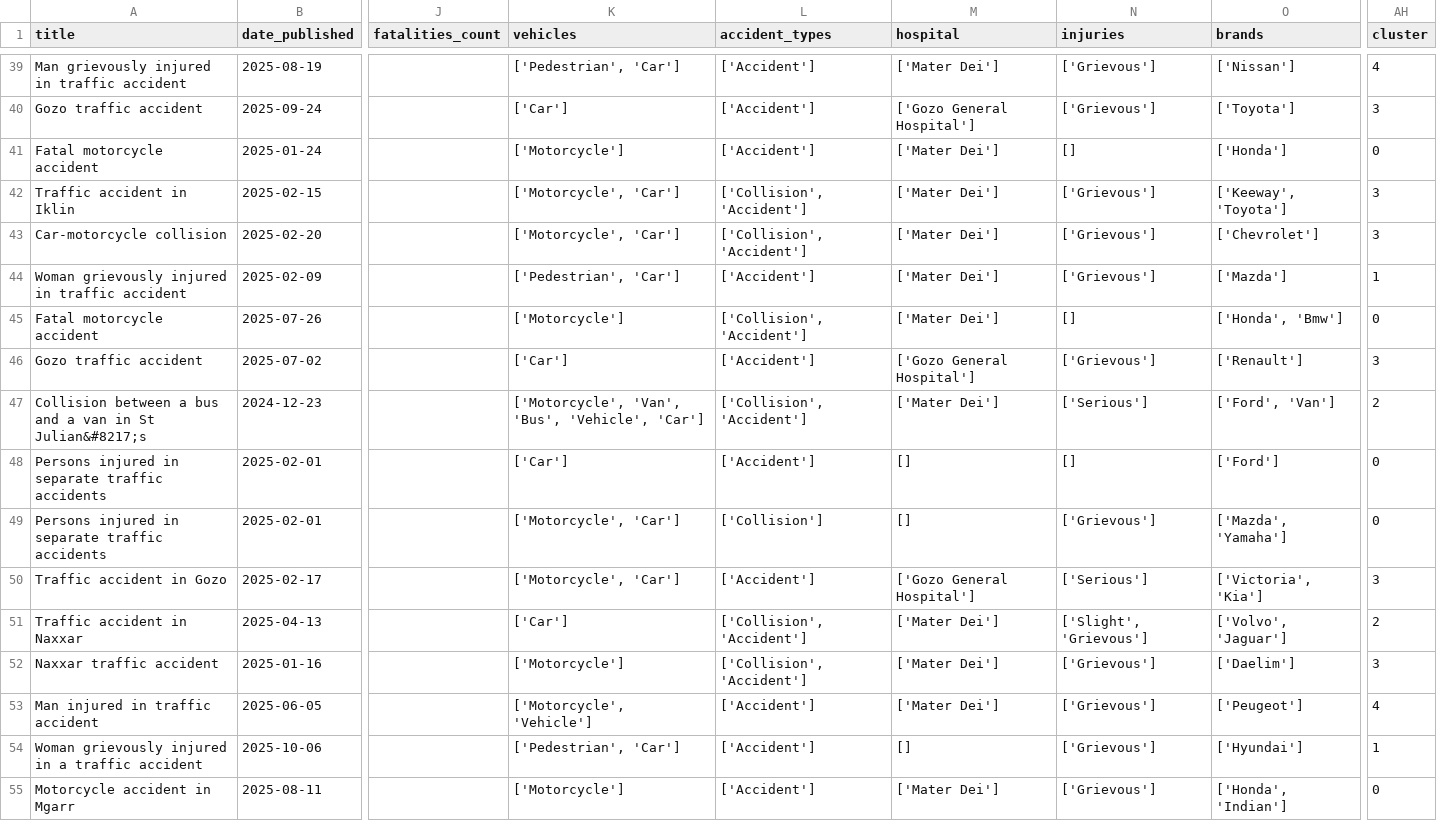
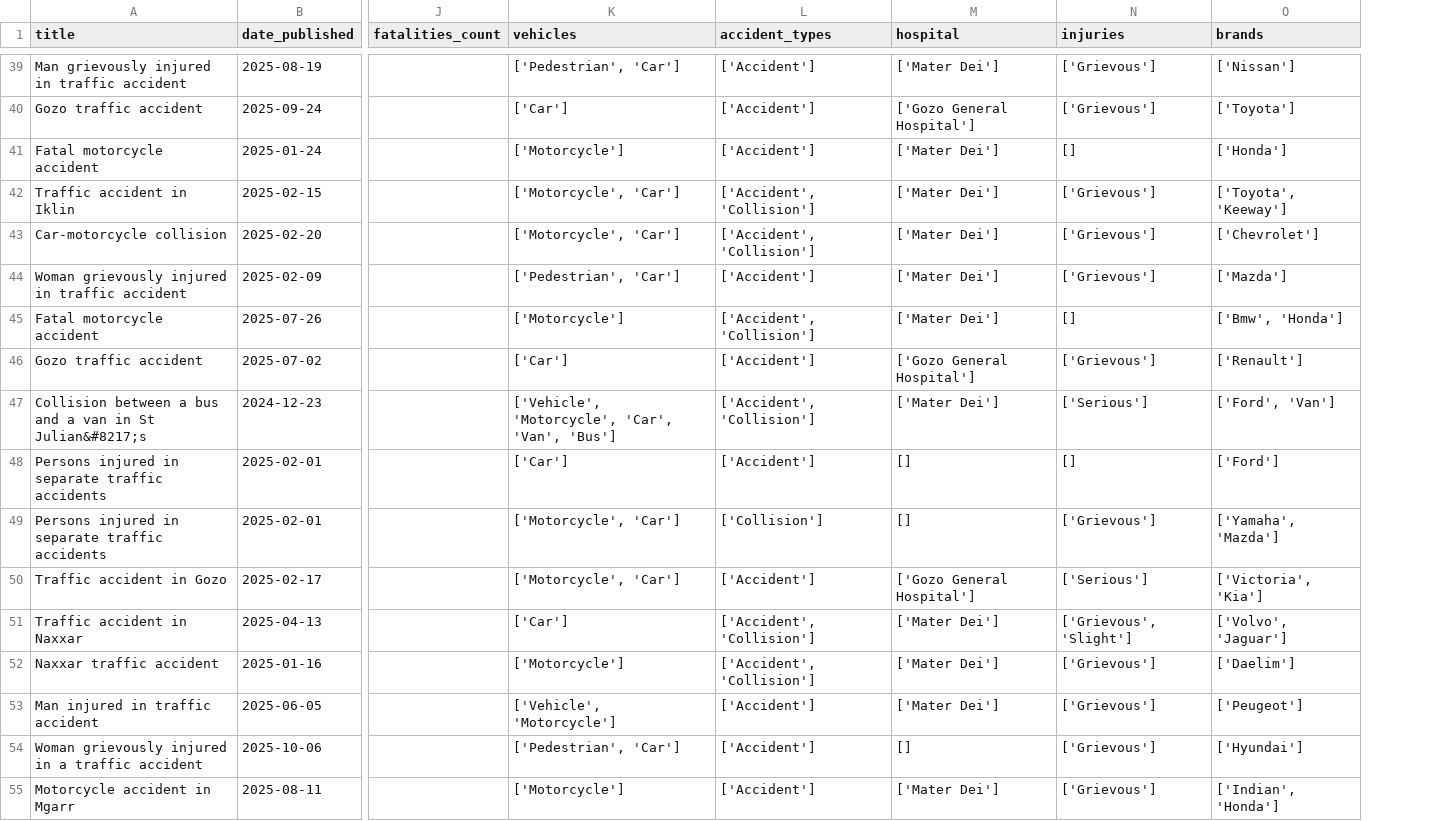
Before and after one commit to C-Pisani/Applied_ML_Group_Project, a CSV file: data/police_press_releases_full_enriched.csv, drawn as a sheet; only a part is shown, gaps mark what is left out; the diff covers the shown part only; the diff names each change by its address in the sheet, - before the commit and + after, or states it on an @@ line.

```diff
--- a/data/police_press_releases_full_enriched.csv
+++ b/data/police_press_releases_full_enriched.csv
-column AH (cluster), rows 39-55: 4 | 3 | 0 | 3 | 3 | 1 | 0 | 3 | 2 | 0 | 0 | 3 | 2 | 3 | 4 | 1 | 0
-L42:L43 (accident_types): ['Collision', 'Accident']
+L42:L43 (accident_types): ['Accident', 'Collision']
-O42 (brands): ['Keeway', 'Toyota']
+O42 (brands): ['Toyota', 'Keeway']
-L45 (accident_types): ['Collision', 'Accident']
+L45 (accident_types): ['Accident', 'Collision']
-O45 (brands): ['Honda', 'Bmw']
+O45 (brands): ['Bmw', 'Honda']
-K47 (vehicles): ['Motorcycle', 'Van', 'Bus', 'Vehicle', 'Car']
+K47 (vehicles): ['Vehicle', 'Motorcycle', 'Car', 'Van', 'Bus']
-L47 (accident_types): ['Collision', 'Accident']
+L47 (accident_types): ['Accident', 'Collision']
-O49 (brands): ['Mazda', 'Yamaha']
+O49 (brands): ['Yamaha', 'Mazda']
-L51:L52 (accident_types): ['Collision', 'Accident']
+L51:L52 (accident_types): ['Accident', 'Collision']
-N51 (injuries): ['Slight', 'Grievous']
+N51 (injuries): ['Grievous', 'Slight']
-K53 (vehicles): ['Motorcycle', 'Vehicle']
+K53 (vehicles): ['Vehicle', 'Motorcycle']
-O55 (brands): ['Honda', 'Indian']
+O55 (brands): ['Indian', 'Honda']
```
Also changed, not shown: 95 edited cells elsewhere in this file, 3 other files.
